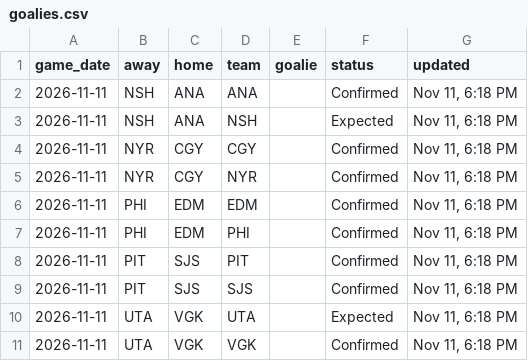
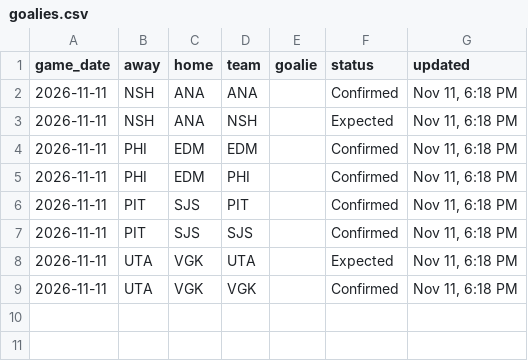
Before and after one commit to marekdoucet/pool-survivor, a CSV file: data/goalies.csv, drawn as a sheet.

```diff
--- a/data/goalies.csv
+++ b/data/goalies.csv
@@ -3,4 +3,2 @@ game_date,away,home,team,goalie,status,updated
 2026-11-11,NSH,ANA,NSH,,Expected,"Nov 11, 6:18 PM"
-2026-11-11,NYR,CGY,CGY,,Confirmed,"Nov 11, 6:18 PM"
-2026-11-11,NYR,CGY,NYR,,Confirmed,"Nov 11, 6:18 PM"
 2026-11-11,PHI,EDM,EDM,,Confirmed,"Nov 11, 6:18 PM"
```
Also changed, not shown: data/injuries.csv, data/players.csv, 4 other files.
